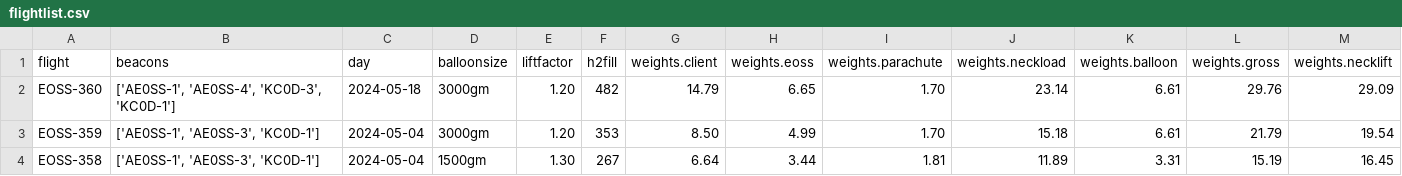
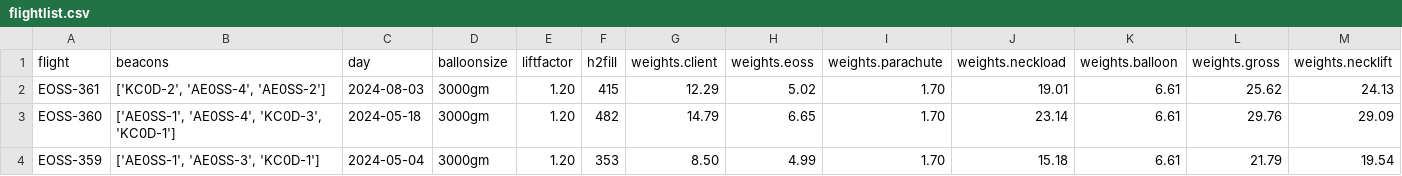
Before and after one commit to TheKoola/eosstracker, a CSV file: www/flightlist.csv, drawn as a sheet; only a part is shown; the shorter side is filled out with more unchanged rows.

Commit message:
Updated flight lists

```diff
--- a/www/flightlist.csv
+++ b/www/flightlist.csv
@@ -1,2 +1,3 @@
 flight,beacons,day,balloonsize,liftfactor,h2fill,weights.client,weights.eoss,weights.parachute,weights.neckload,weights.balloon,weights.gross,weights.necklift
+EOSS-361,"['KC0D-2', 'AE0SS-4', 'AE0SS-2']",2024-08-03,3000gm,1.20,415,12.29,5.02,1.70,19.01,6.61,25.62,24.13
 EOSS-360,"['AE0SS-1', 'AE0SS-4', 'KC0D-3', 'KC0D-1']",2024-05-18,3000gm,1.20,482,14.79,6.65,1.70,23.14,6.61,29.76,29.09
```
Also changed, not shown: 1 other file.
